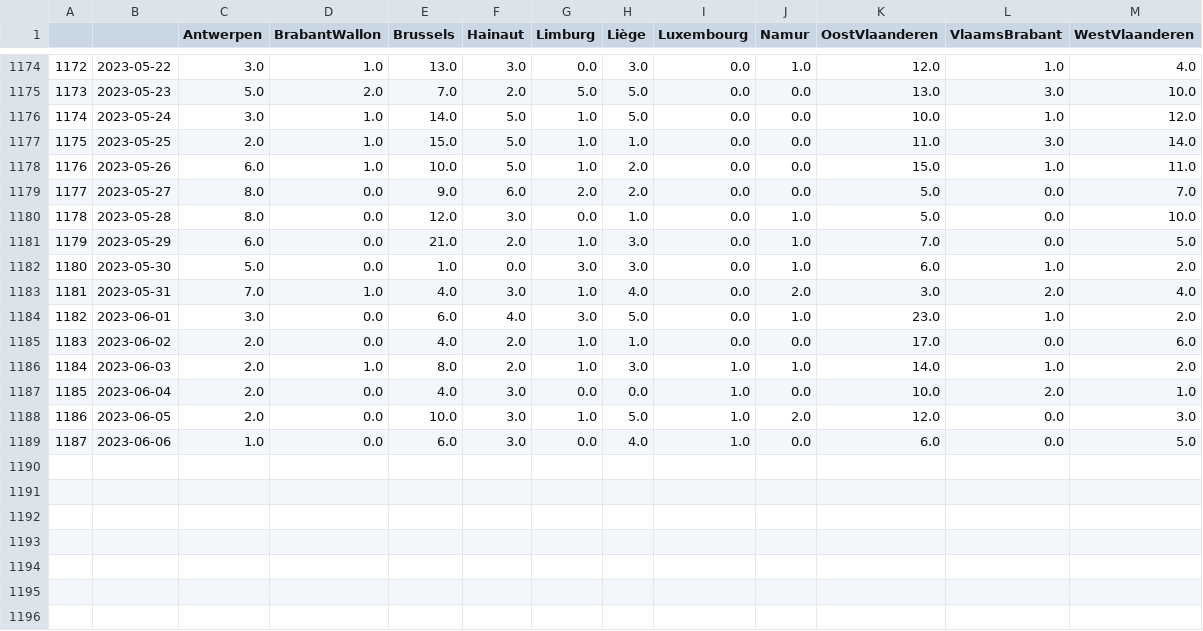
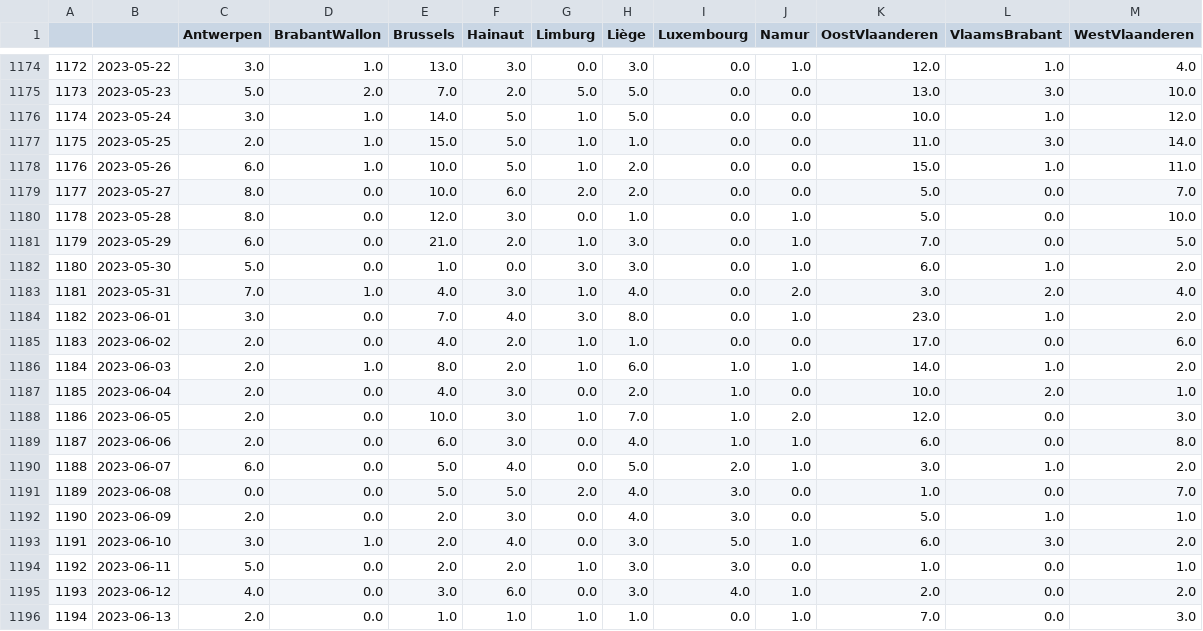
Before and after one commit to tbuytaer/test-of-github-datawrapper-output, a CSV file: hospitalisations.csv, drawn as a sheet; only a part is shown, gaps mark what is left out.

Commit message:
Updated data

```diff
--- a/hospitalisations.csv
+++ b/hospitalisations.csv
@@ -1178,3 +1178,3 @@
 1176,2023-05-26,6.0,1.0,10.0,5.0,1.0,2.0,0.0,0.0,15.0,1.0,11.0
-1177,2023-05-27,8.0,0.0,9.0,6.0,2.0,2.0,0.0,0.0,5.0,0.0,7.0
+1177,2023-05-27,8.0,0.0,10.0,6.0,2.0,2.0,0.0,0.0,5.0,0.0,7.0
 1178,2023-05-28,8.0,0.0,12.0,3.0,0.0,1.0,0.0,1.0,5.0,0.0,10.0
@@ -1183,7 +1183,14 @@
 1181,2023-05-31,7.0,1.0,4.0,3.0,1.0,4.0,0.0,2.0,3.0,2.0,4.0
-1182,2023-06-01,3.0,0.0,6.0,4.0,3.0,5.0,0.0,1.0,23.0,1.0,2.0
+1182,2023-06-01,3.0,0.0,7.0,4.0,3.0,8.0,0.0,1.0,23.0,1.0,2.0
 1183,2023-06-02,2.0,0.0,4.0,2.0,1.0,1.0,0.0,0.0,17.0,0.0,6.0
-1184,2023-06-03,2.0,1.0,8.0,2.0,1.0,3.0,1.0,1.0,14.0,1.0,2.0
-1185,2023-06-04,2.0,0.0,4.0,3.0,0.0,0.0,1.0,0.0,10.0,2.0,1.0
-1186,2023-06-05,2.0,0.0,10.0,3.0,1.0,5.0,1.0,2.0,12.0,0.0,3.0
-1187,2023-06-06,1.0,0.0,6.0,3.0,0.0,4.0,1.0,0.0,6.0,0.0,5.0
+1184,2023-06-03,2.0,1.0,8.0,2.0,1.0,6.0,1.0,1.0,14.0,1.0,2.0
+1185,2023-06-04,2.0,0.0,4.0,3.0,0.0,2.0,1.0,0.0,10.0,2.0,1.0
+1186,2023-06-05,2.0,0.0,10.0,3.0,1.0,7.0,1.0,2.0,12.0,0.0,3.0
+1187,2023-06-06,2.0,0.0,6.0,3.0,0.0,4.0,1.0,1.0,6.0,0.0,8.0
+1188,2023-06-07,6.0,0.0,5.0,4.0,0.0,5.0,2.0,1.0,3.0,1.0,2.0
+1189,2023-06-08,0.0,0.0,5.0,5.0,2.0,4.0,3.0,0.0,1.0,0.0,7.0
+1190,2023-06-09,2.0,0.0,2.0,3.0,0.0,4.0,3.0,0.0,5.0,1.0,1.0
+1191,2023-06-10,3.0,1.0,2.0,4.0,0.0,3.0,5.0,1.0,6.0,3.0,2.0
+1192,2023-06-11,5.0,0.0,2.0,2.0,1.0,3.0,3.0,0.0,1.0,0.0,1.0
+1193,2023-06-12,4.0,0.0,3.0,6.0,0.0,3.0,4.0,1.0,2.0,0.0,2.0
+1194,2023-06-13,2.0,0.0,1.0,1.0,1.0,1.0,0.0,1.0,7.0,0.0,3.0
```
